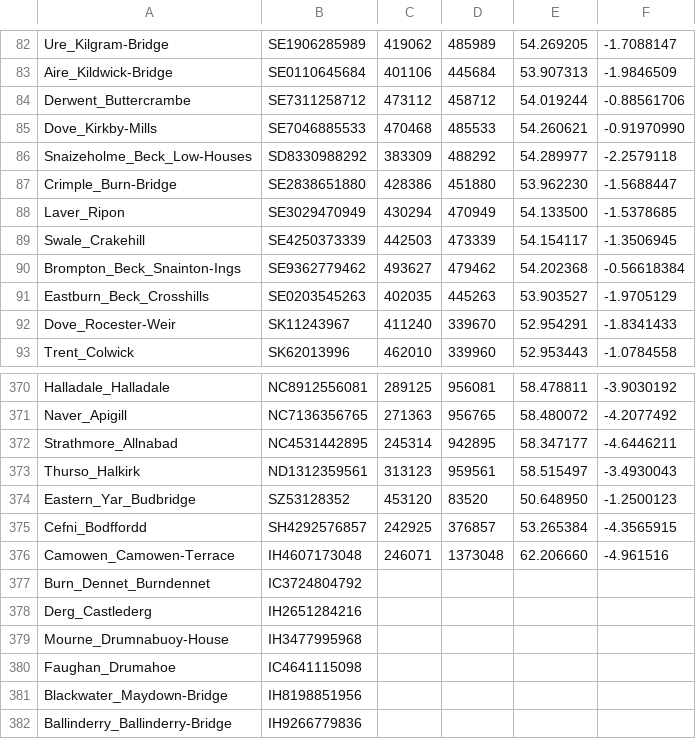
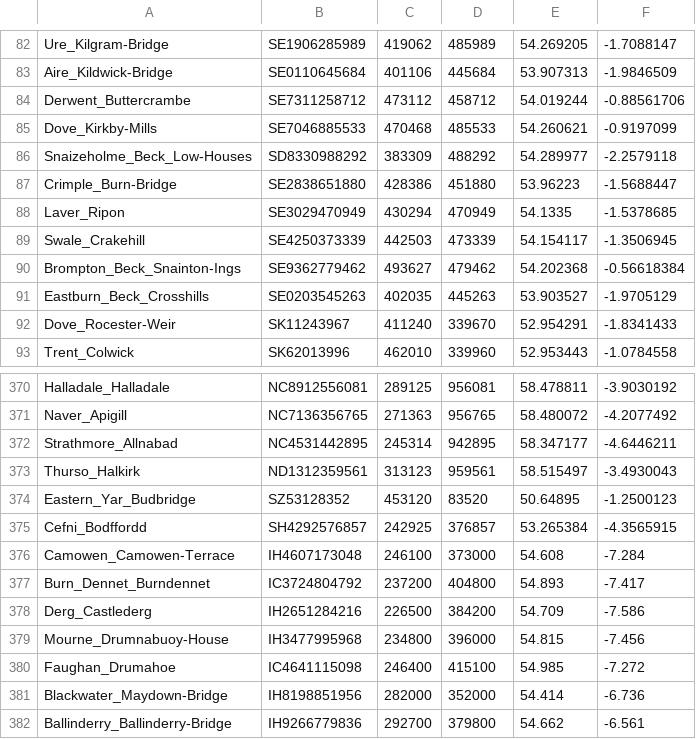
Before and after one commit to pwcazenave/data-processing, a CSV file: CEH/locations.csv, drawn as a sheet; only a part is shown, gaps mark what is left out; the diff covers the shown part only.

```diff
--- a/CEH/locations.csv
+++ b/CEH/locations.csv
@@ -84,6 +84,6 @@ Aire_Kildwick-Bridge,SE0110645684,401106,445684,53.907313,-1.9846509
 Derwent_Buttercrambe,SE7311258712,473112,458712,54.019244,-0.88561706
-Dove_Kirkby-Mills,SE7046885533,470468,485533,54.260621,-0.91970990
+Dove_Kirkby-Mills,SE7046885533,470468,485533,54.260621,-0.9197099
 Snaizeholme_Beck_Low-Houses,SD8330988292,383309,488292,54.289977,-2.2579118
-Crimple_Burn-Bridge,SE2838651880,428386,451880,53.962230,-1.5688447
-Laver_Ripon,SE3029470949,430294,470949,54.133500,-1.5378685
+Crimple_Burn-Bridge,SE2838651880,428386,451880,53.96223,-1.5688447
+Laver_Ripon,SE3029470949,430294,470949,54.1335,-1.5378685
 Swale_Crakehill,SE4250373339,442503,473339,54.154117,-1.3506945
@@ -373,10 +373,10 @@ Strathmore_Allnabad,NC4531442895,245314,942895,58.347177,-4.6446211
 Thurso_Halkirk,ND1312359561,313123,959561,58.515497,-3.4930043
-Eastern_Yar_Budbridge,SZ53128352,453120,83520,50.648950,-1.2500123
+Eastern_Yar_Budbridge,SZ53128352,453120,83520,50.64895,-1.2500123
 Cefni_Bodffordd,SH4292576857,242925,376857,53.265384,-4.3565915
-Camowen_Camowen-Terrace,IH4607173048,246071,1373048,62.206660,-4.961516
-Burn_Dennet_Burndennet,IC3724804792,,,,
-Derg_Castlederg,IH2651284216,,,,
-Mourne_Drumnabuoy-House,IH3477995968,,,,
-Faughan_Drumahoe,IC4641115098,,,,
-Blackwater_Maydown-Bridge,IH8198851956,,,,
-Ballinderry_Ballinderry-Bridge,IH9266779836,,,,
+Camowen_Camowen-Terrace,IH4607173048,246100,373000,54.608,-7.284
+Burn_Dennet_Burndennet,IC3724804792,237200,404800,54.893,-7.417
+Derg_Castlederg,IH2651284216,226500,384200,54.709,-7.586
+Mourne_Drumnabuoy-House,IH3477995968,234800,396000,54.815,-7.456
+Faughan_Drumahoe,IC4641115098,246400,415100,54.985,-7.272
+Blackwater_Maydown-Bridge,IH8198851956,282000,352000,54.414,-6.736
+Ballinderry_Ballinderry-Bridge,IH9266779836,292700,379800,54.662,-6.561
```
Also changed, not shown: 119 edited cells elsewhere in this file, 1 other file.
